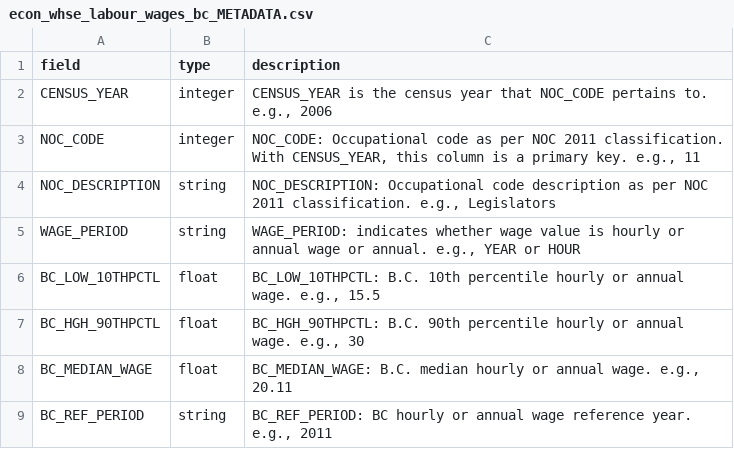
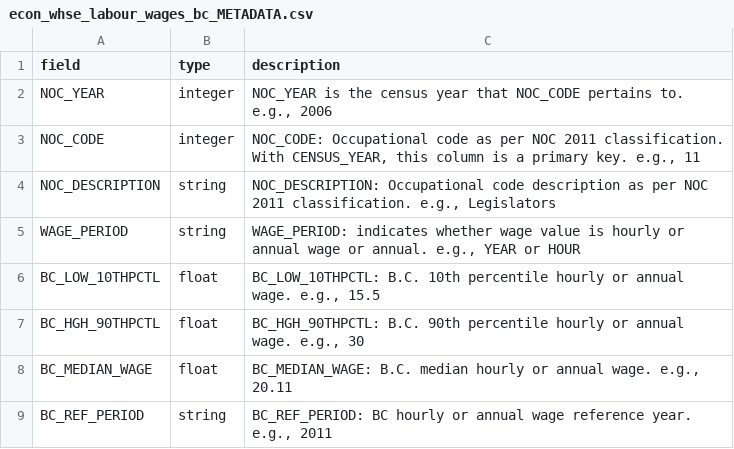
Before and after one commit to smnorris/mit_onetool_data, a CSV file: dissdata/data/LabourMarket/econ_whse_labour_wages_bc_METADATA.csv, drawn as a sheet; only a part is shown.

```diff
--- a/dissdata/data/LabourMarket/econ_whse_labour_wages_bc_METADATA.csv
+++ b/dissdata/data/LabourMarket/econ_whse_labour_wages_bc_METADATA.csv
@@ -1,3 +1,3 @@
 field,type,description
-CENSUS_YEAR,integer,"CENSUS_YEAR is the census year that NOC_CODE pertains to. e.g., 2006"
+NOC_YEAR,integer,"NOC_YEAR is the census year that NOC_CODE pertains to. e.g., 2006"
 NOC_CODE,integer,"NOC_CODE: Occupational code as per NOC 2011 classification. With CENSUS_YEAR, this column is a primary key. e.g., 11"
```
Also changed, not shown: dissdata/data/LabourMarket/econ_whse_labour_wages_bc.csv, dissdata/data/LabourMarket/econ_whse_lmsm_regional_3digitnoc_bc_METADATA.csv, 3 other files.
